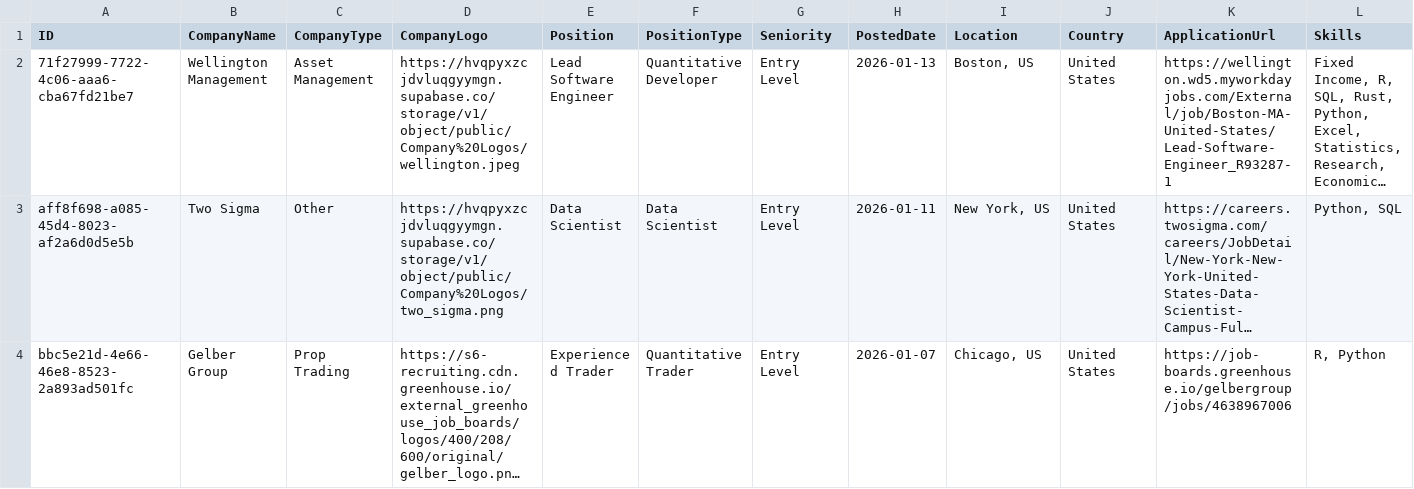
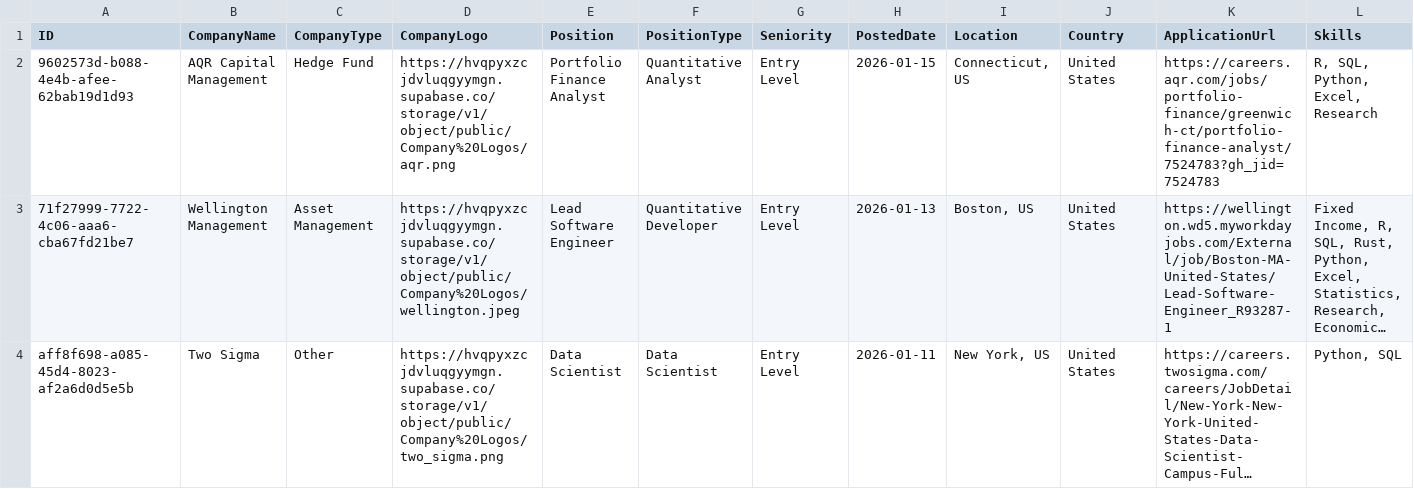
Before and after one commit to ibrahimmudassar/AutoOpenQuant, a CSV file: data.csv, drawn as a sheet; only a part is shown; the shorter side is filled out with more unchanged rows; long unchanged cells end in …; rows hold the shown columns only; the diff names each change by its address in the sheet, - before the commit and + after, or states it on an @@ line.

Commit message:
GitHub Actions Bot

```diff
--- a/data.csv
+++ b/data.csv
+row 2: 9602573d-b088-4e4b-afee-62bab19d1d93 | AQR Capital Management | Hedge Fund | https://hvqpyxzcjdvluqgyymgn.supabase.co/storage/v1/object/public/Company%20Logos/aqr.png | Portfolio Finance Analyst | Quantitative Analyst | Entry Level | 2026-01-15 | Connecticut, US | United States | https://careers.aqr.com/jobs/portfolio-finance/greenwich-ct/portfolio-finance-analyst/7524783?gh_jid=7524783 | R, SQL, Python, Excel, Research
```
